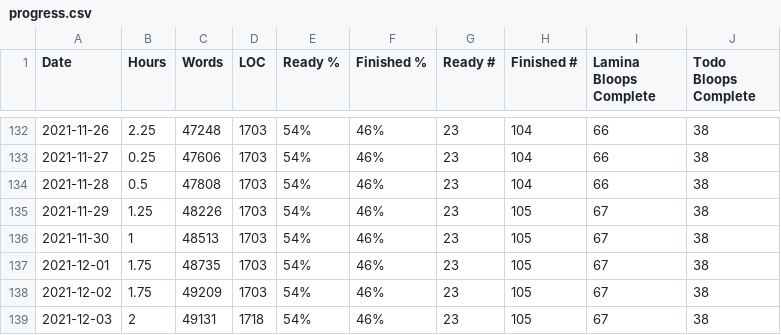
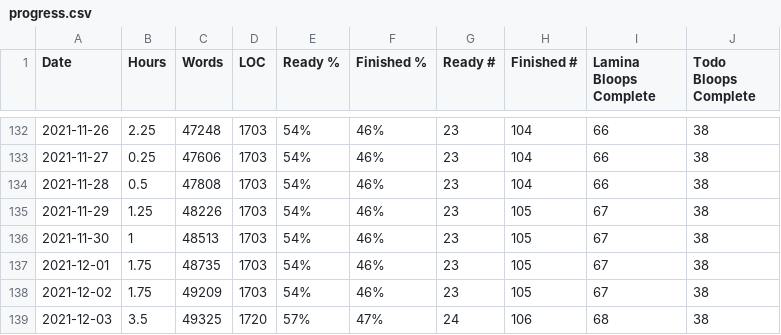
Before and after one commit to tobek/laminae, a CSV file: utils/progress.csv, drawn as a sheet; only a part is shown, gaps mark what is left out.

```diff
--- a/utils/progress.csv
+++ b/utils/progress.csv
@@ -138,2 +138,2 @@ Date,Hours,Words,LOC,Ready %,Finished %,Ready #,Finished #,Lamina Bloops Complet
 2021-12-02,1.75,49209,1703,54%,46%,23,105,67,38
-2021-12-03,2,49131,1718,54%,46%,23,105,67,38
+2021-12-03,3.5,49325,1720,57%,47%,24,106,68,38
```
Also changed, not shown: 13 other files.
